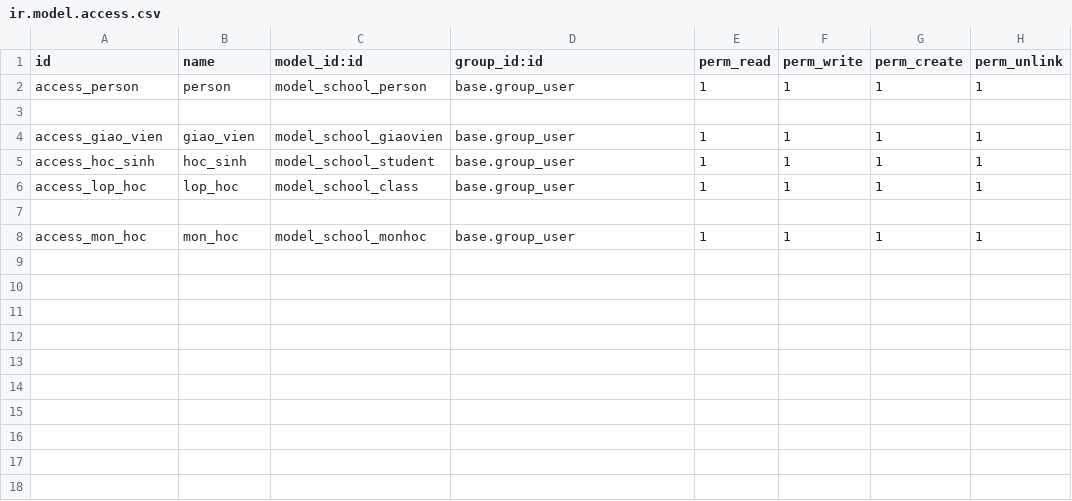
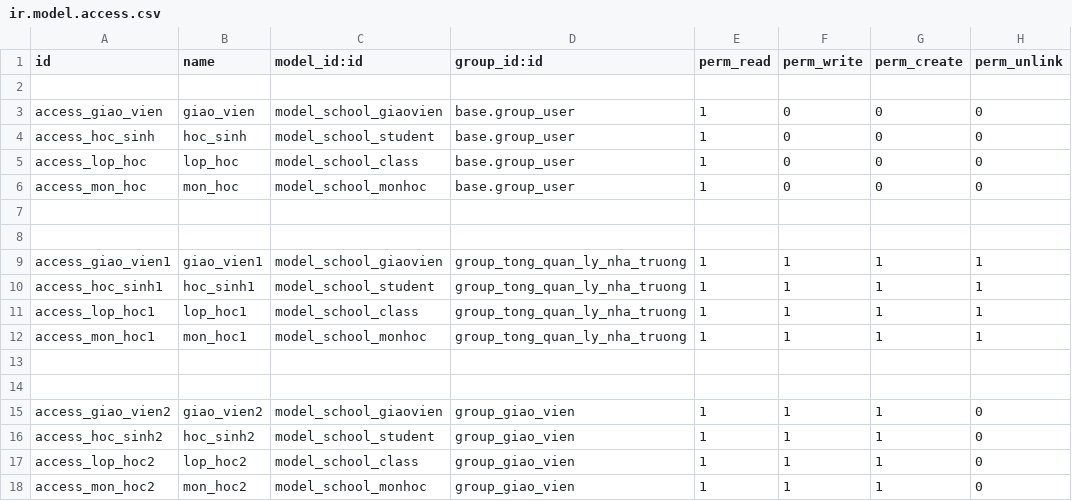
Before and after one commit to haumenphai2/odoo_home, a CSV file: addons/my_school/security/ir.model.access.csv, drawn as a sheet.

```diff
--- a/addons/my_school/security/ir.model.access.csv
+++ b/addons/my_school/security/ir.model.access.csv
@@ -1,8 +1,18 @@
 id,name,model_id:id,group_id:id,perm_read,perm_write,perm_create,perm_unlink
-access_person,person,model_school_person,base.group_user,1,1,1,1
 
-access_giao_vien,giao_vien,model_school_giaovien,base.group_user,1,1,1,1
-access_hoc_sinh,hoc_sinh,model_school_student,base.group_user,1,1,1,1
-access_lop_hoc,lop_hoc,model_school_class,base.group_user,1,1,1,1
+access_giao_vien,giao_vien,model_school_giaovien,base.group_user,1,0,0,0
+access_hoc_sinh,hoc_sinh,model_school_student,base.group_user,1,0,0,0
+access_lop_hoc,lop_hoc,model_school_class,base.group_user,1,0,0,0
+access_mon_hoc,mon_hoc,model_school_monhoc,base.group_user,1,0,0,0
 
-access_mon_hoc,mon_hoc,model_school_monhoc,base.group_user,1,1,1,1
+
+access_giao_vien1,giao_vien1,model_school_giaovien,group_tong_quan_ly_nha_truong,1,1,1,1
+access_hoc_sinh1,hoc_sinh1,model_school_student,group_tong_quan_ly_nha_truong,1,1,1,1
+access_lop_hoc1,lop_hoc1,model_school_class,group_tong_quan_ly_nha_truong,1,1,1,1
+access_mon_hoc1,mon_hoc1,model_school_monhoc,group_tong_quan_ly_nha_truong,1,1,1,1
+
+
+access_giao_vien2,giao_vien2,model_school_giaovien,group_giao_vien,1,1,1,0
+access_hoc_sinh2,hoc_sinh2,model_school_student,group_giao_vien,1,1,1,0
+access_lop_hoc2,lop_hoc2,model_school_class,group_giao_vien,1,1,1,0
+access_mon_hoc2,mon_hoc2,model_school_monhoc,group_giao_vien,1,1,1,0
```
Also changed, not shown: 7 other files.
